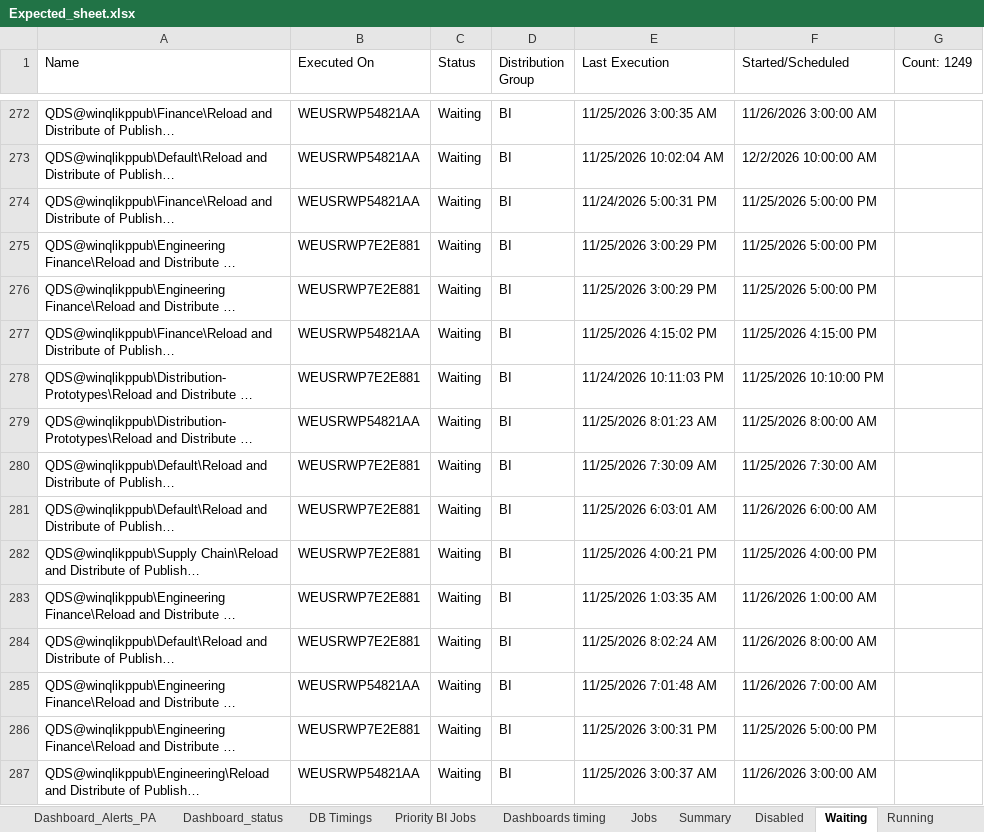
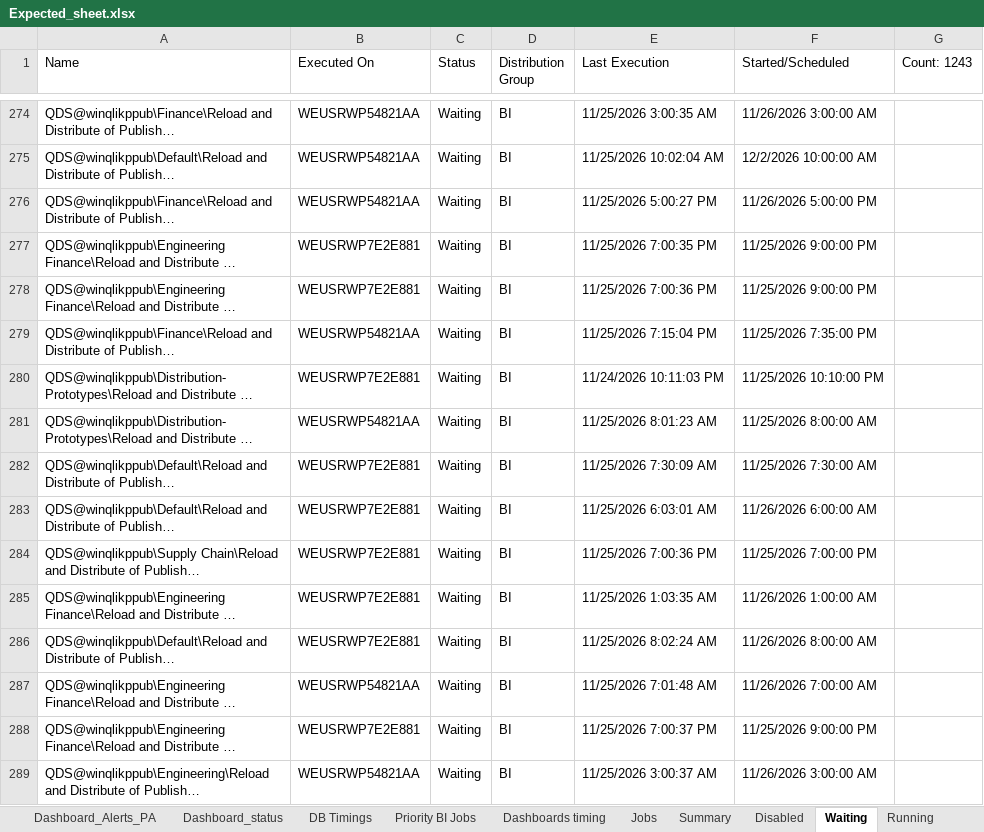
Before and after one commit to warriorcool1213-blip/Wabtec_Qlik_DB-s, an Excel workbook: Expected_sheet.xlsx, sheet Waiting, drawn as a sheet; only a part is shown, gaps mark what is left out; long unchanged cells end in …; values as stored, in another font and other column widths than the file's, no cell formats; addresses are those after the commit; the diff covers the shown part only; the diff names each change by its address in the sheet, - before the commit and + after, or states it on an @@ line.

```diff
--- a/Expected_sheet.xlsx (sheet Waiting)
+++ b/Expected_sheet.xlsx (sheet Waiting)
-G1: Count: 1249
+G1: Count: 1243
-E276 (Last Execution): 11/24/2026 5:00:31 PM
+E276 (Last Execution): 11/25/2026 5:00:27 PM
-F276 (Started/Scheduled): 11/25/2026 5:00:00 PM
+F276 (Started/Scheduled): 11/26/2026 5:00:00 PM
-E277 (Last Execution): 11/25/2026 3:00:29 PM
+E277 (Last Execution): 11/25/2026 7:00:35 PM
-F277:F278 (Started/Scheduled): 11/25/2026 5:00:00 PM
+F277:F278 (Started/Scheduled): 11/25/2026 9:00:00 PM
-E278 (Last Execution): 11/25/2026 3:00:29 PM
+E278 (Last Execution): 11/25/2026 7:00:36 PM
-E279 (Last Execution): 11/25/2026 4:15:02 PM
+E279 (Last Execution): 11/25/2026 7:15:04 PM
-F279 (Started/Scheduled): 11/25/2026 4:15:00 PM
+F279 (Started/Scheduled): 11/25/2026 7:35:00 PM
-E284 (Last Execution): 11/25/2026 4:00:21 PM
+E284 (Last Execution): 11/25/2026 7:00:36 PM
-F284 (Started/Scheduled): 11/25/2026 4:00:00 PM
+F284 (Started/Scheduled): 11/25/2026 7:00:00 PM
-E288 (Last Execution): 11/25/2026 3:00:31 PM
+E288 (Last Execution): 11/25/2026 7:00:37 PM
-F288 (Started/Scheduled): 11/25/2026 5:00:00 PM
+F288 (Started/Scheduled): 11/25/2026 9:00:00 PM
```
Also changed, not shown: 14 added rows, 20 removed rows and 420 edited cells elsewhere in this sheet, sheet Jobs, sheet Running, sheet Summary, sheet Dashboard_status, sheet Failed, sheet DB Timings, 3 more sheets, cell formats.
